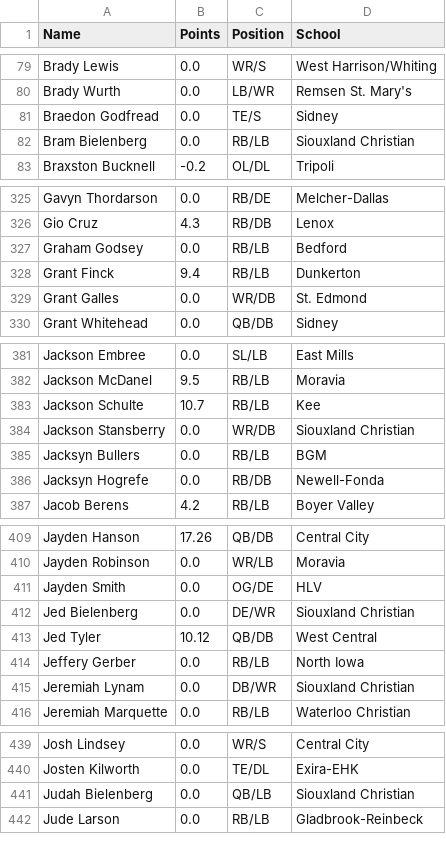
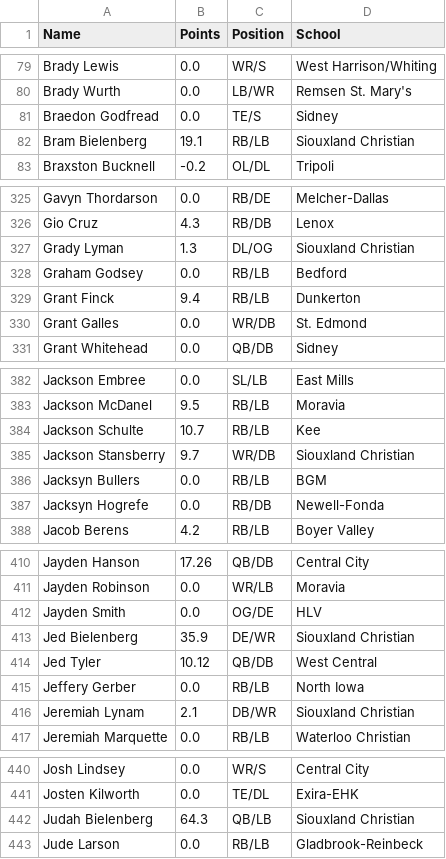
Before and after one commit to Fwiy27/8Man, a CSV file: data/Week8-points-ps.csv, drawn as a sheet; only a part is shown, gaps mark what is left out; the diff covers the shown part only.

```diff
--- a/data/Week8-points-ps.csv
+++ b/data/Week8-points-ps.csv
@@ -81,3 +81,3 @@ Brady Wurth,0.0,LB/WR,Remsen St. Mary's
 Braedon Godfread,0.0,TE/S,Sidney
-Bram Bielenberg,0.0,RB/LB,Siouxland Christian
+Bram Bielenberg,19.1,RB/LB,Siouxland Christian
 Braxston Bucknell,-0.2,OL/DL,Tripoli
@@ -326,2 +326,3 @@ Gavyn Thordarson,0.0,RB/DE,Melcher-Dallas
 Gio Cruz,4.3,RB/DB,Lenox
+Grady Lyman,1.3,DL/OG,Siouxland Christian
 Graham Godsey,0.0,RB/LB,Bedford
@@ -383,3 +384,3 @@ Jackson McDanel,9.5,RB/LB,Moravia
 Jackson Schulte,10.7,RB/LB,Kee
-Jackson Stansberry,0.0,WR/DB,Siouxland Christian
+Jackson Stansberry,9.7,WR/DB,Siouxland Christian
 Jacksyn Bullers,0.0,RB/LB,BGM
@@ -411,6 +412,6 @@ Jayden Robinson,0.0,WR/LB,Moravia
 Jayden Smith,0.0,OG/DE,HLV
-Jed Bielenberg,0.0,DE/WR,Siouxland Christian
+Jed Bielenberg,35.9,DE/WR,Siouxland Christian
 Jed Tyler,10.12,QB/DB,West Central
 Jeffery Gerber,0.0,RB/LB,North Iowa
-Jeremiah Lynam,0.0,DB/WR,Siouxland Christian
+Jeremiah Lynam,2.1,DB/WR,Siouxland Christian
 Jeremiah Marquette,0.0,RB/LB,Waterloo Christian
@@ -440,3 +441,3 @@ Josh Lindsey,0.0,WR/S,Central City
 Josten Kilworth,0.0,TE/DL,Exira-EHK
-Judah Bielenberg,0.0,QB/LB,Siouxland Christian
+Judah Bielenberg,64.3,QB/LB,Siouxland Christian
 Jude Larson,0.0,RB/LB,Gladbrook-Reinbeck
```
Also changed, not shown: 1 edited cell elsewhere in this file, data/Week8-points.csv, data/Week8-receiving-all.csv, 6 other files.
